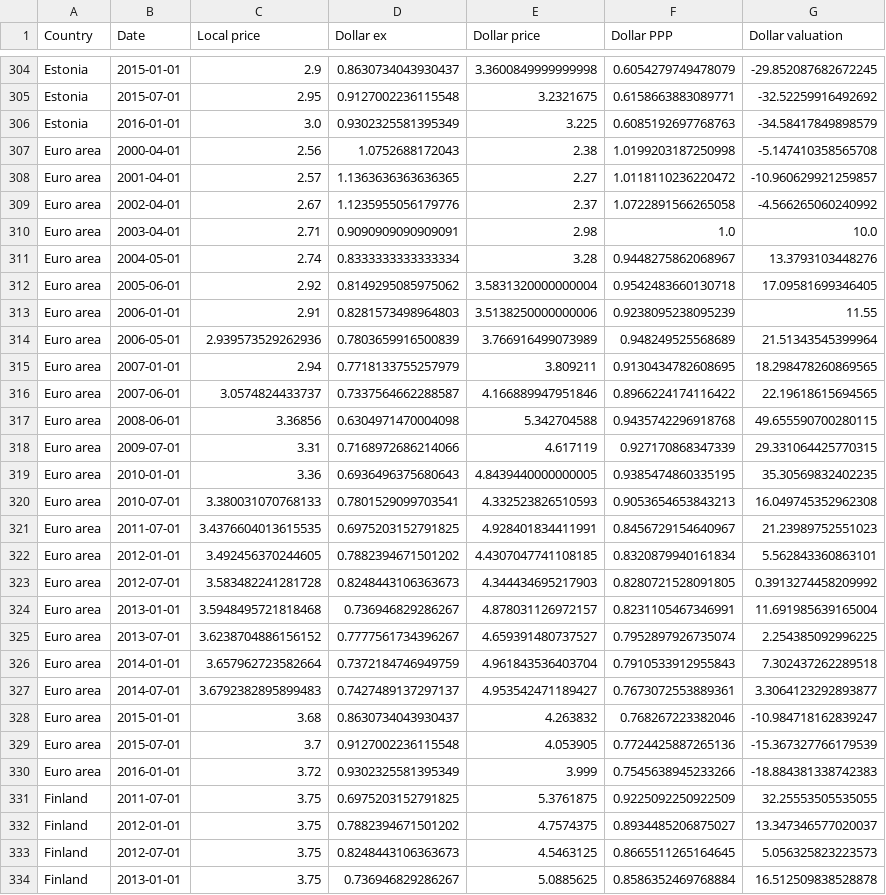
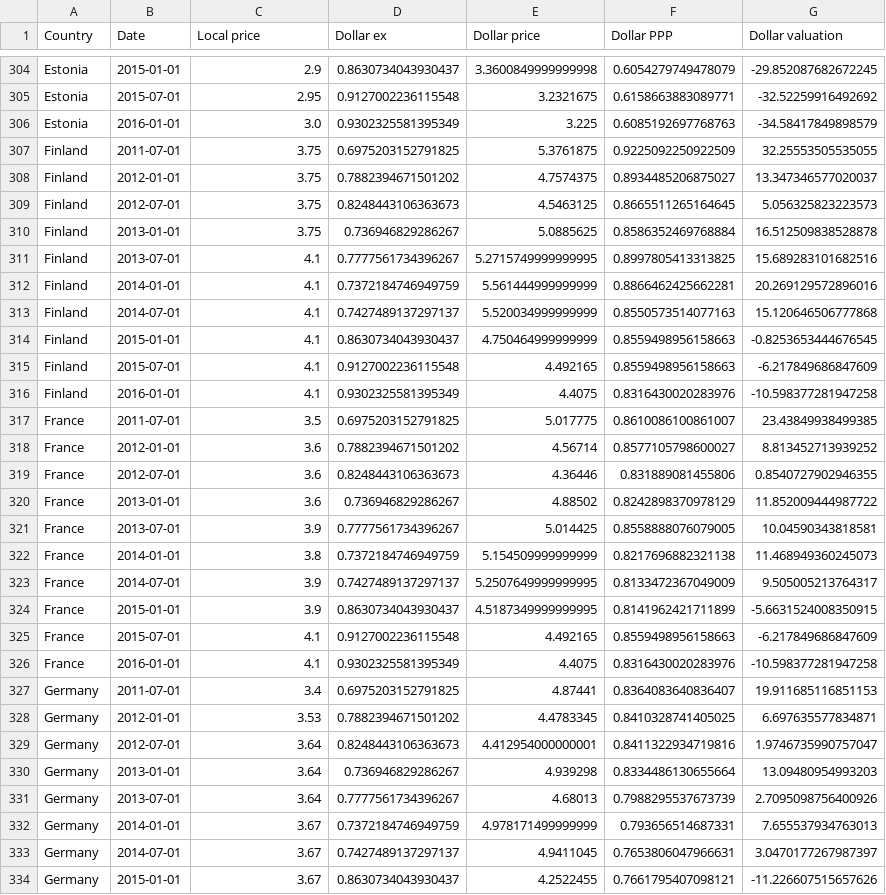
Before and after one commit to mj0730/big-mac, a CSV file: src/server/csv/big-mac-index.csv, drawn as a sheet; only a part is shown, gaps mark what is left out; the shorter side is filled out with more unchanged rows.

```diff
--- a/src/server/csv/big-mac-index.csv
+++ b/src/server/csv/big-mac-index.csv
@@ -306,26 +306,2 @@ Estonia,2015-07-01,2.95,0.9127002236115548,3.2321675,0.6158663883089771,-32.5225
 Estonia,2016-01-01,3.0,0.9302325581395349,3.225,0.6085192697768763,-34.58417849898579
-Euro area,2000-04-01,2.56,1.0752688172043,2.38,1.0199203187250998,-5.147410358565708
-Euro area,2001-04-01,2.57,1.1363636363636365,2.27,1.0118110236220472,-10.960629921259857
-Euro area,2002-04-01,2.67,1.1235955056179776,2.37,1.0722891566265058,-4.566265060240992
-Euro area,2003-04-01,2.71,0.9090909090909091,2.98,1.0,10.0
-Euro area,2004-05-01,2.74,0.8333333333333334,3.28,0.9448275862068967,13.3793103448276
-Euro area,2005-06-01,2.92,0.8149295085975062,3.5831320000000004,0.9542483660130718,17.09581699346405
-Euro area,2006-01-01,2.91,0.8281573498964803,3.5138250000000006,0.9238095238095239,11.55
-Euro area,2006-05-01,2.939573529262936,0.7803659916500839,3.766916499073989,0.948249525568689,21.51343545399964
-Euro area,2007-01-01,2.94,0.7718133755257979,3.809211,0.9130434782608695,18.298478260869565
-Euro area,2007-06-01,3.0574824433737,0.7337564662288587,4.166889947951846,0.8966224174116422,22.19618615694565
-Euro area,2008-06-01,3.36856,0.6304971470004098,5.342704588,0.9435742296918768,49.655590700280115
-Euro area,2009-07-01,3.31,0.7168972686214066,4.617119,0.927170868347339,29.331064425770315
-Euro area,2010-01-01,3.36,0.6936496375680643,4.8439440000000005,0.9385474860335195,35.30569832402235
-Euro area,2010-07-01,3.380031070768133,0.7801529099703541,4.332523826510593,0.9053654653843213,16.049745352962308
-Euro area,2011-07-01,3.4376604013615535,0.6975203152791825,4.928401834411991,0.8456729154640967,21.23989752551023
-Euro area,2012-01-01,3.492456370244605,0.7882394671501202,4.4307047741108185,0.8320879940161834,5.562843360863101
-Euro area,2012-07-01,3.583482241281728,0.8248443106363673,4.344434695217903,0.8280721528091805,0.3913274458209992
-Euro area,2013-01-01,3.5948495721818468,0.736946829286267,4.878031126972157,0.8231105467346991,11.691985639165004
-Euro area,2013-07-01,3.6238704886156152,0.7777561734396267,4.659391480737527,0.7952897926735074,2.254385092996225
-Euro area,2014-01-01,3.657962723582664,0.7372184746949759,4.961843536403704,0.7910533912955843,7.302437262289518
-Euro area,2014-07-01,3.6792382895899483,0.7427489137297137,4.953542471189427,0.7673072553889361,3.3064123292893877
-Euro area,2015-01-01,3.68,0.8630734043930437,4.263832,0.768267223382046,-10.984718162839247
-Euro area,2015-07-01,3.7,0.9127002236115548,4.053905,0.7724425887265136,-15.367327766179539
-Euro area,2016-01-01,3.72,0.9302325581395349,3.999,0.7545638945233266,-18.884381338742383
 Finland,2011-07-01,3.75,0.6975203152791825,5.3761875,0.9225092250922509,32.25553505535055
```
Also changed, not shown: 4 other files.
